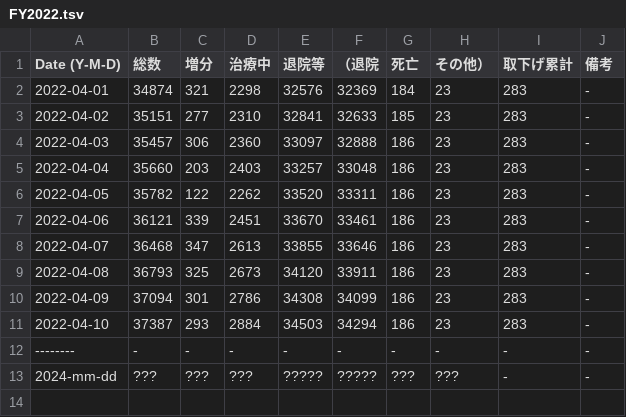
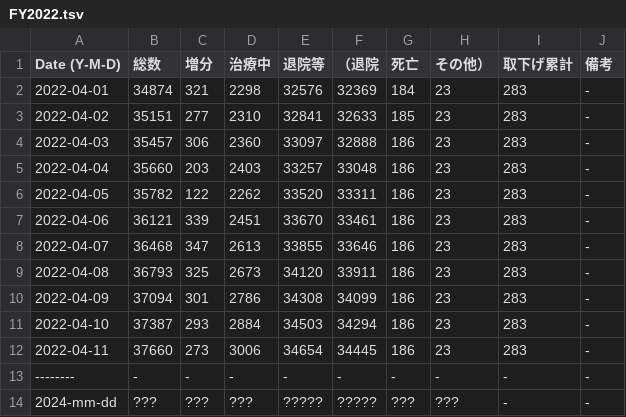
Before and after one commit to hohno-46466/sZone--COVID-19, a TSV file: COVID-19/Japan/Ishikawa/FY2022.tsv, drawn as a sheet.

```diff
--- a/COVID-19/Japan/Ishikawa/FY2022.tsv
+++ b/COVID-19/Japan/Ishikawa/FY2022.tsv
@@ -11,2 +11,3 @@ Date (Y-M-D)	総数	増分	治療中	退院等	（退院	死亡	その他）	取
 2022-04-10	37387	293	2884	34503	34294	186	23	283	-
+2022-04-11	37660	273	3006	34654	34445	186	23	283	-
 --------	-	-	-	-	-	-	-	-	-
```
Also changed, not shown: 2 other files.
